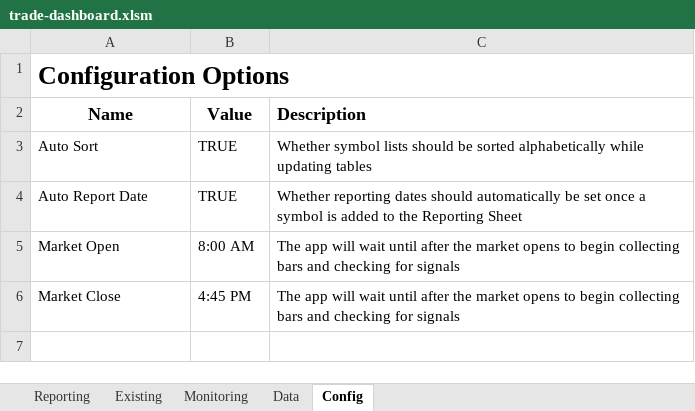
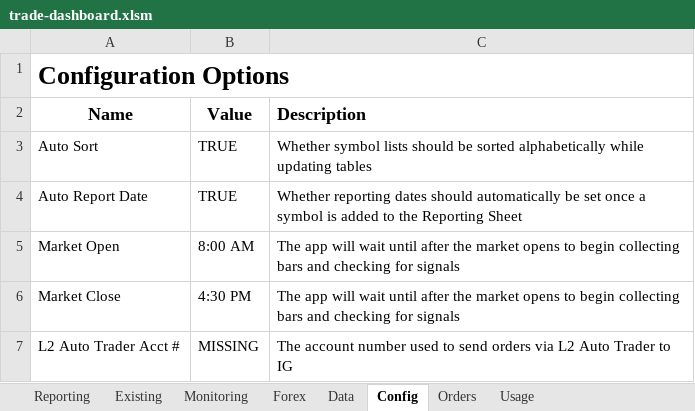
Before and after one commit to jner14/trade-automator, an Excel workbook: trade-dashboard.xlsm, sheet Config, drawn as a sheet; values as stored, in another font and other column widths than the file's, no borders; the diff names each change by its address in the sheet, - before the commit and + after, or states it on an @@ line.

Commit message:
Added consolidation_breakout.py and trade_utils.py

```diff
--- a/trade-dashboard.xlsm (sheet Config)
+++ b/trade-dashboard.xlsm (sheet Config)
+sheet tab: Forex
+sheet tab: Orders
+sheet tab: Usage
-B6 (Value): 4:45 PM
+B6 (Value): 4:30 PM
+row 7: L2 Auto Trader Acct # | MISSING | The account number used to send orders via L2 Auto Trader to IG
```
Also changed, not shown: sheet Data, sheet Reporting, sheet Existing, sheet Monitoring, 6 other files.
